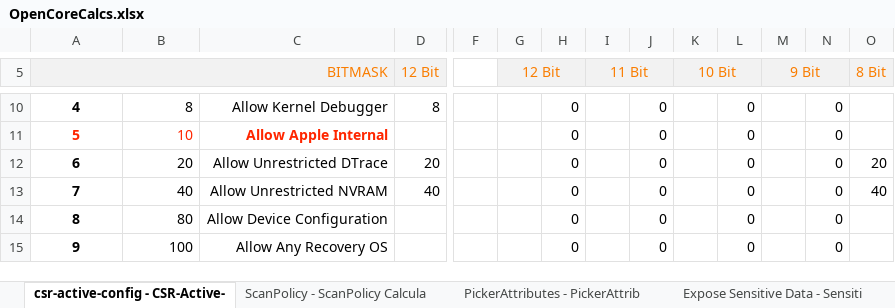
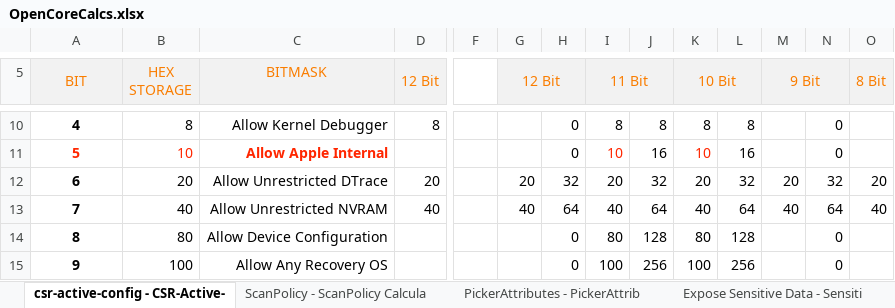
Before and after one commit to 5T33Z0/OC-Little-Translated, an Excel workbook: 10. Calculators/OpenCoreCalcs.xlsx, sheet csr-active-config - CSR-Active-, drawn as a sheet; only a part is shown, gaps mark what is left out; values as stored, in another font and other column widths than the file's, no borders; charts and pictures not drawn; removed rows and columns are numbered as before the commit, all else as after; ↵ is a line break in a cell; the diff covers the shown part only; the diff names each change by its address in the sheet, - before the commit and + after, or states it on an @@ line.

```diff
--- a/10. Calculators/OpenCoreCalcs.xlsx (sheet csr-active-config - CSR-Active-)
+++ b/10. Calculators/OpenCoreCalcs.xlsx (sheet csr-active-config - CSR-Active-)
-A5: BITMASK
+A5: BIT
-A5 alignment: right
+A5 alignment: center
-A5:C5 merged
+A5:A6 merged
-B5: (empty)
+B5: HEX ↵ STORAGE
-B5:C5 fill: none
+B5:C5 fill: #F2F2F2
+B5:B6 merged
-C5: (empty)
+C5: BITMASK
-I10 (11 Bit): (empty)
+I10 (11 Bit): 8
-J10: 0
+J10: 8
-K10 (10 Bit): (empty)
+K10 (10 Bit): 8
-L10: 0
+L10: 8
-I11 (11 Bit): (empty)
+I11 (11 Bit): 10
-J11: 0
+J11: 16
-K11 (10 Bit): (empty)
+K11 (10 Bit): 10
-L11: 0
+L11: 16
-G12 (12 Bit): (empty)
+G12 (12 Bit): 20
-H12: 0
+H12: 32
-I12 (11 Bit): (empty)
+I12 (11 Bit): 20
-J12: 0
+J12: 32
-K12 (10 Bit): (empty)
+K12 (10 Bit): 20
-L12: 0
+L12: 32
-M12 (9 Bit): (empty)
+M12 (9 Bit): 20
-N12: 0
+N12: 32
-G13 (12 Bit): (empty)
+G13 (12 Bit): 40
-H13: 0
+H13: 64
-I13 (11 Bit): (empty)
+I13 (11 Bit): 40
-J13: 0
+J13: 64
-K13 (10 Bit): (empty)
+K13 (10 Bit): 40
-L13: 0
+L13: 64
-M13 (9 Bit): (empty)
+M13 (9 Bit): 40
-N13: 0
+N13: 64
-I14 (11 Bit): (empty)
+I14 (11 Bit): 80
-J14: 0
+J14: 128
-K14 (10 Bit): (empty)
+K14 (10 Bit): 80
-L14: 0
+L14: 128
-I15 (11 Bit): (empty)
+I15 (11 Bit): 100
-J15: 0
+J15: 256
-K15 (10 Bit): (empty)
+K15 (10 Bit): 100
-L15: 0
+L15: 256
```
Also changed, not shown: 1 added row, 1 removed row, 48 edited cells, cell formats and merged cells elsewhere in this sheet, charts or pictures, 1 other file.
